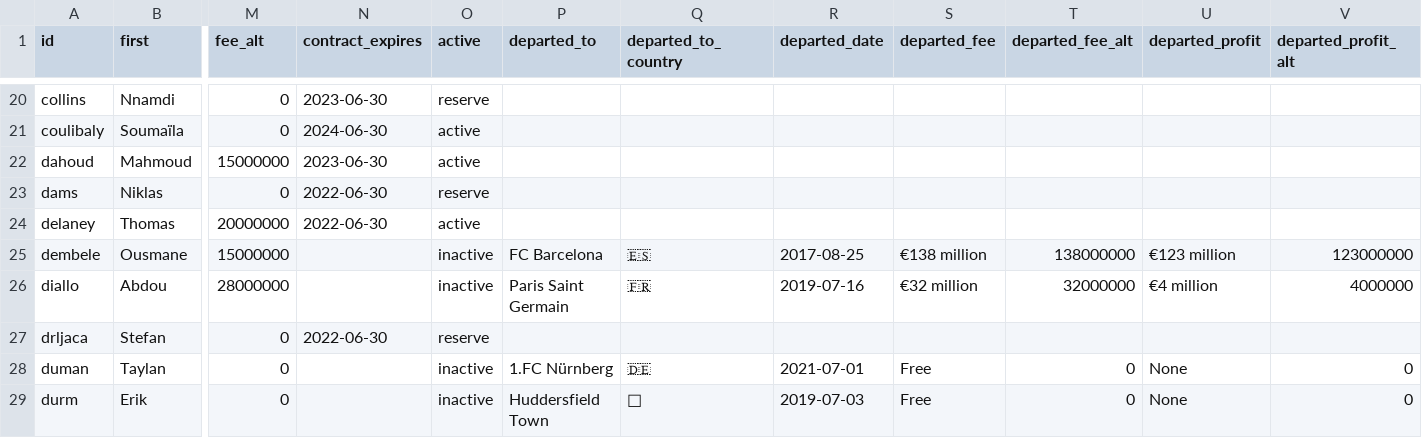
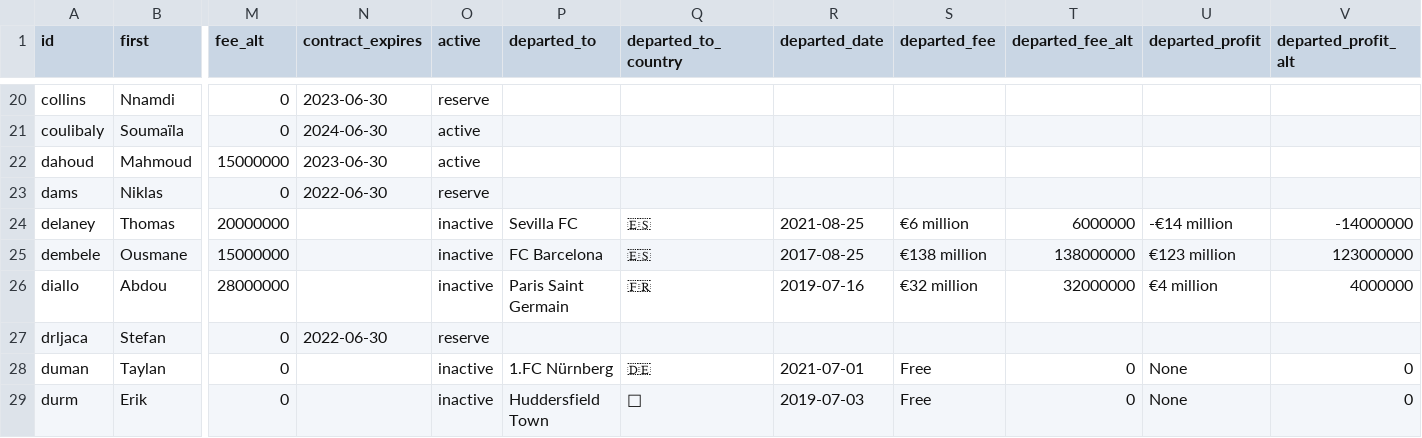
Before and after one commit to adarowski/bvb, a CSV file: _data/players.csv, drawn as a sheet; only a part is shown, gaps mark what is left out; the diff names each change by its address in the sheet, - before the commit and + after, or states it on an @@ line.

```diff
--- a/_data/players.csv
+++ b/_data/players.csv
-N24 (contract_expires): 2022-06-30
+N24 (contract_expires): (empty)
-O24 (active): active
+O24 (active): inactive
-P24 (departed_to): (empty)
+P24 (departed_to): Sevilla FC
-Q24 (departed_to_country): (empty)
+Q24 (departed_to_country): 🇪🇸
-R24 (departed_date): (empty)
+R24 (departed_date): 2021-08-25
-S24 (departed_fee): (empty)
+S24 (departed_fee): €6 million
-T24 (departed_fee_alt): (empty)
+T24 (departed_fee_alt): 6000000
-U24 (departed_profit): (empty)
+U24 (departed_profit): -€14 million
-V24 (departed_profit_alt): (empty)
+V24 (departed_profit_alt): -14000000
```
Also changed, not shown: _data/players-frauen.csv, 1 other file.
